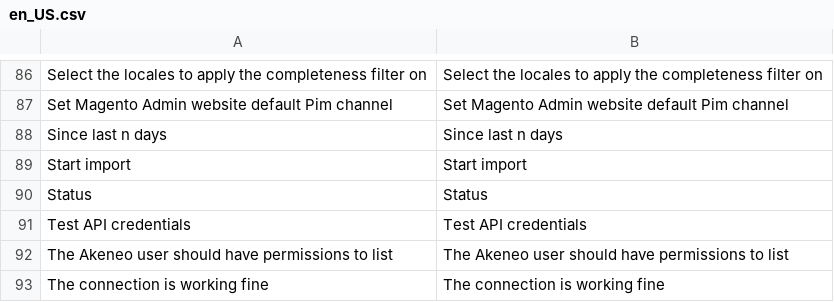
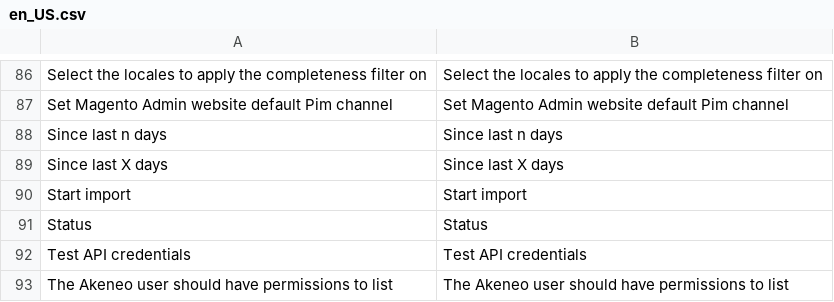
Before and after one commit to topherchristie/PIMGento-2-API, a CSV file: i18n/en_US.csv, drawn as a sheet; only a part is shown, gaps mark what is left out; the shorter side is filled out with more unchanged rows; the diff names each change by its address in the sheet, - before the commit and + after, or states it on an @@ line.

```diff
--- a/i18n/en_US.csv
+++ b/i18n/en_US.csv
+row 89: Since last X days | Since last X days
```
Also changed, not shown: i18n/de_DE.csv, i18n/fr_FR.csv, 1 other file.
